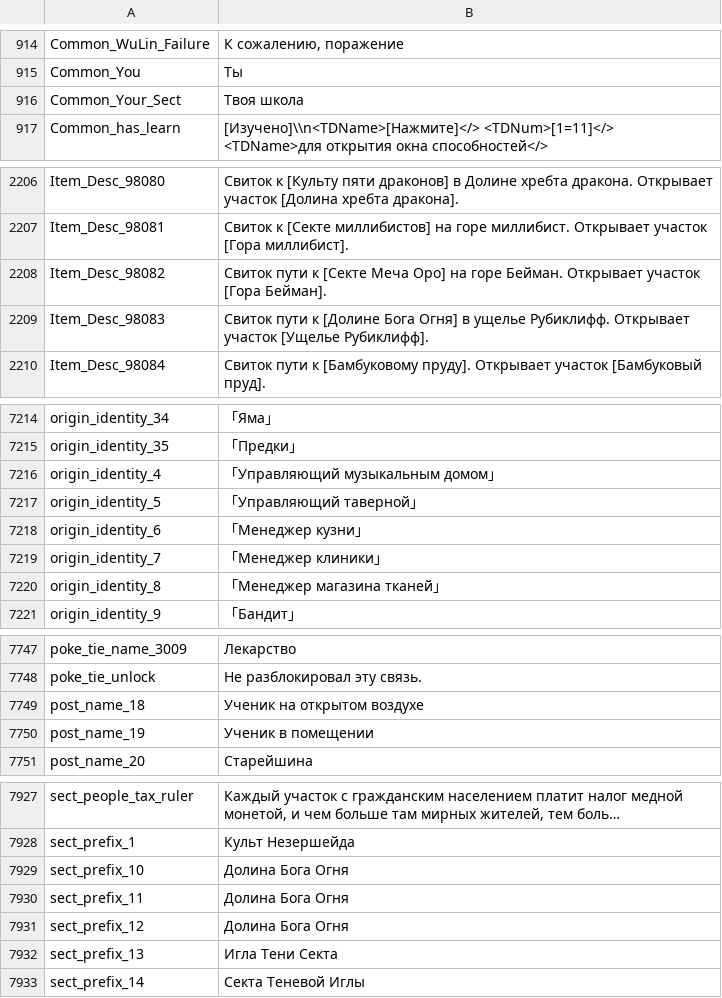
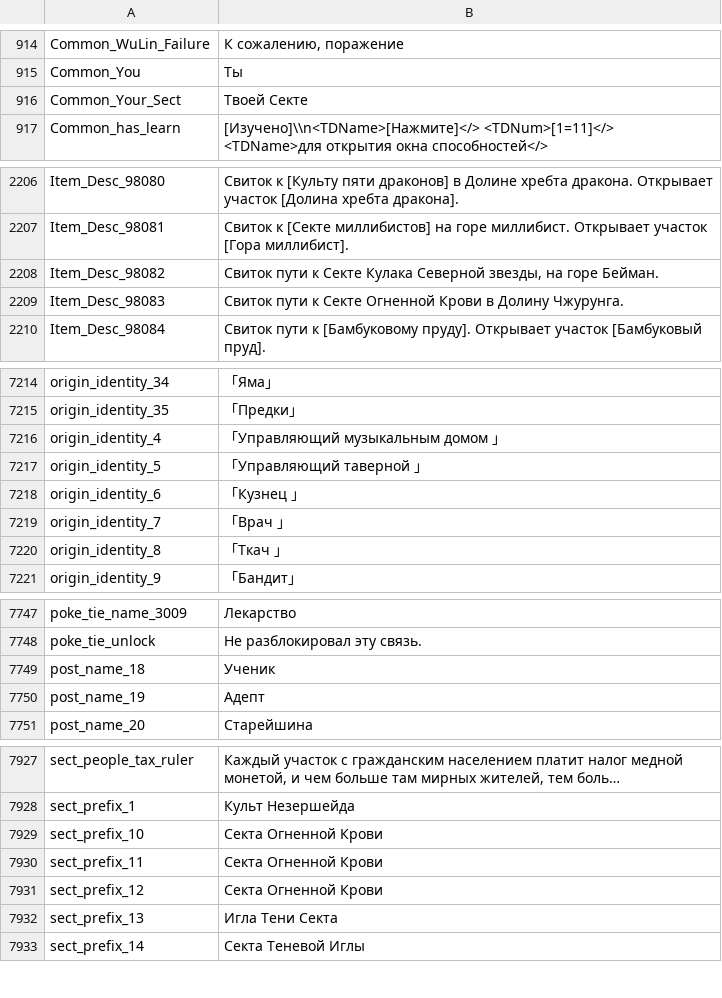
Before and after one commit to BukhtiyarovS/mkf, a CSV file: 1.2/HMS_00-WindowsNoEditor_Rus/HMS_00/Content/Etc/Localization/ui_ru.csv, drawn as a sheet; only a part is shown, gaps mark what is left out; long unchanged cells end in …; the diff covers the shown part only; the diff names each change by its address in the sheet, - before the commit and + after, or states it on an @@ line.

Commit message:
Сюжет и правки по Сектам
-Замена Императора, он же Владыка, он же правитель на Короля Мурима.
-Императорская гвардия была переименована, в Кровь Мурима
-Накидал немного изменений в Секты, будут серьёзно переделаны для улучшения понимания Русскоязычного гЭймера
Прогресс 7 из 8 сект, переименованы и написано описание

```diff
--- a/1.2/HMS_00-WindowsNoEditor_Rus/HMS_00/Content/Etc/Localization/ui_ru.csv
+++ b/1.2/HMS_00-WindowsNoEditor_Rus/HMS_00/Content/Etc/Localization/ui_ru.csv
-B916: Твоя школа
+B916: Твоей Секте
-B2208: …пути к [Секте Меча Оро] на горе Бейман. Открывает участок [Гора Бейман].
+B2208: …пути к Секте Кулака Северной звезды, на горе Бейман.
-B2209: …пути к [Долине Бога Огня] в ущелье Рубиклифф. Открывает участок [Ущелье Рубиклифф].
+B2209: …пути к Секте Огненной Крови в Долину Чжурунга.
-B7216: 「Управляющий музыкальным домом」
+B7216: 「Управляющий музыкальным домом 」
-B7217: 「Управляющий таверной」
+B7217: 「Управляющий таверной 」
-B7218: 「Менеджер кузни」
+B7218: 「Кузнец 」
-B7219: 「Менеджер клиники」
+B7219: 「Врач 」
-B7220: 「Менеджер магазина тканей」
+B7220: 「Ткач 」
-B7749: Ученик на открытом воздухе
+B7749: Ученик
-B7750: Ученик в помещении
+B7750: Адепт
-B7929:B7931: Долина Бога Огня
+B7929:B7931: Секта Огненной Крови
```
Also changed, not shown: 30 edited cells elsewhere in this file, 3 other files.
